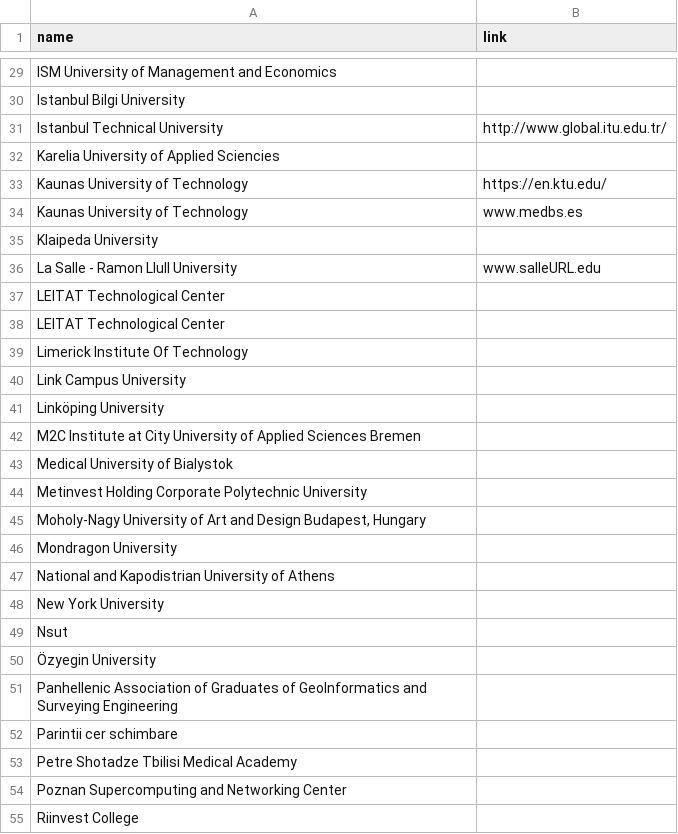
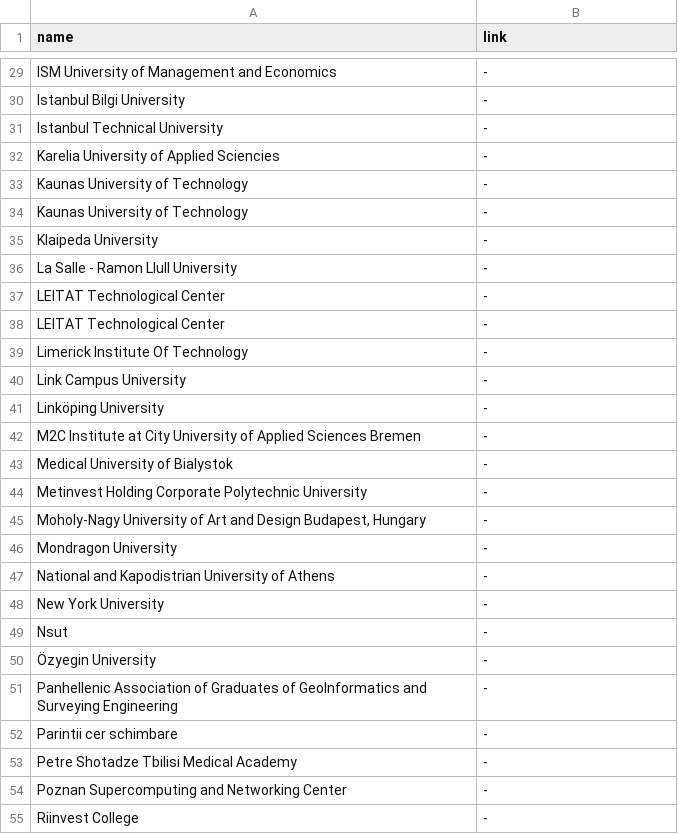
Before and after one commit to DanielSzym/euvsvirus-website, a CSV file: assets/scripts/universities.csv, drawn as a sheet; only a part is shown, gaps mark what is left out; the diff covers the shown part only; the diff names each change by its address in the sheet, - before the commit and + after, or states it on an @@ line.

```diff
--- a/assets/scripts/universities.csv
+++ b/assets/scripts/universities.csv
-B29:B30 (link): (empty)
+B29:B30 (link): -
-B31 (link): http://www.global.itu.edu.tr/
+B31 (link): -
-B32 (link): (empty)
+B32 (link): -
-B33 (link): https://en.ktu.edu/
+B33 (link): -
-B34 (link): www.medbs.es
+B34 (link): -
-B35 (link): (empty)
+B35 (link): -
-B36 (link): www.salleURL.edu
+B36 (link): -
-B37:B55 (link): (empty)
+B37:B55 (link): -
```
Also changed, not shown: 88 edited cells elsewhere in this file, 6 other files.
